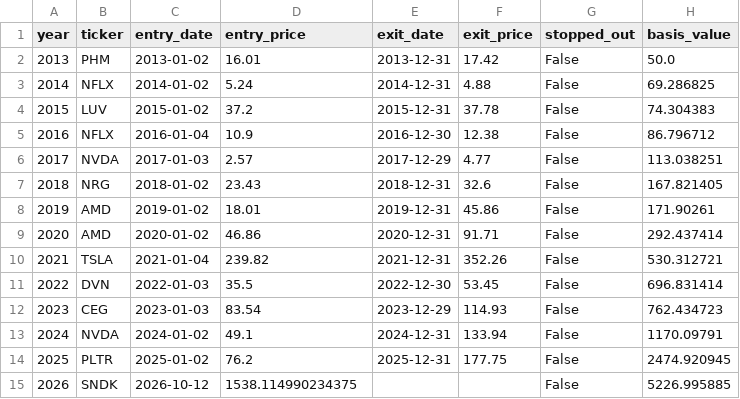
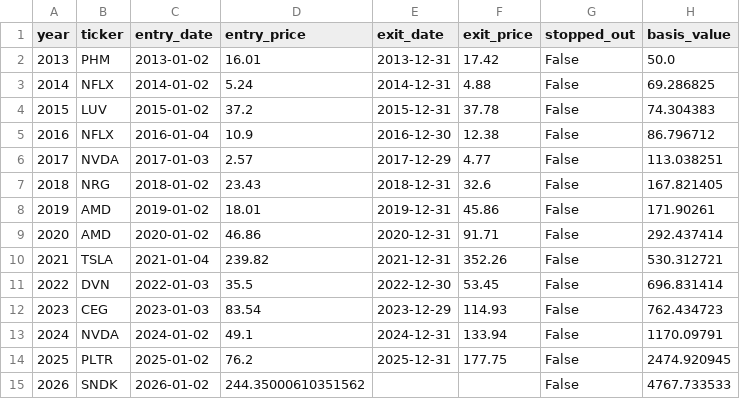
Before and after one commit to mkcan1973/method2-top3-momentum-tracker, a CSV file: sleeve_a_log.csv, drawn as a sheet.

```diff
--- a/sleeve_a_log.csv
+++ b/sleeve_a_log.csv
@@ -14,2 +14,2 @@ year,ticker,entry_date,entry_price,exit_date,exit_price,stopped_out,basis_value
 2025,PLTR,2025-01-02,76.2,2025-12-31,177.75,False,2474.920945
-2026,SNDK,2026-10-12,1538.114990234375,,,False,5226.995885
+2026,SNDK,2026-01-02,244.35000610351562,,,False,4767.733533
```
Also changed, not shown: equity_history.csv, rebalance_log.csv, 3 other files.
